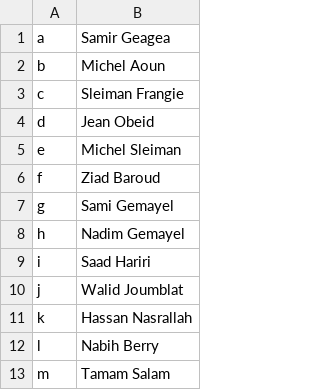
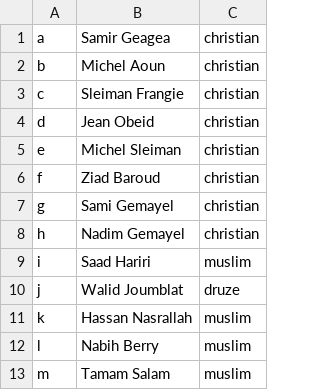
Before and after one commit to rouppart/STV-Lebanon, a CSV file: Candidates.csv, drawn as a sheet; the diff names each change by its address in the sheet, - before the commit and + after, or states it on an @@ line.

```diff
--- a/Candidates.csv
+++ b/Candidates.csv
+column C, rows 1-13: christian | christian | christian | christian | christian | christian | christian | christian | muslim | druze | muslim | muslim | muslim
```
Also changed, not shown: 2 other files.
